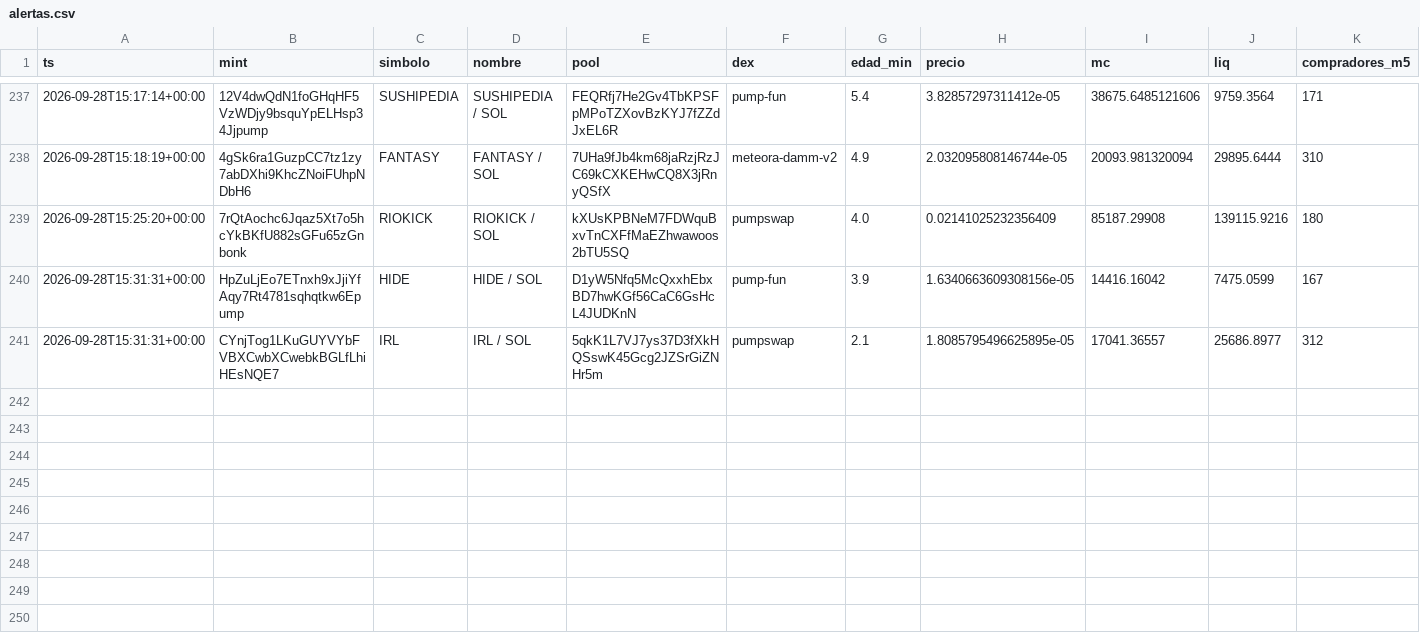
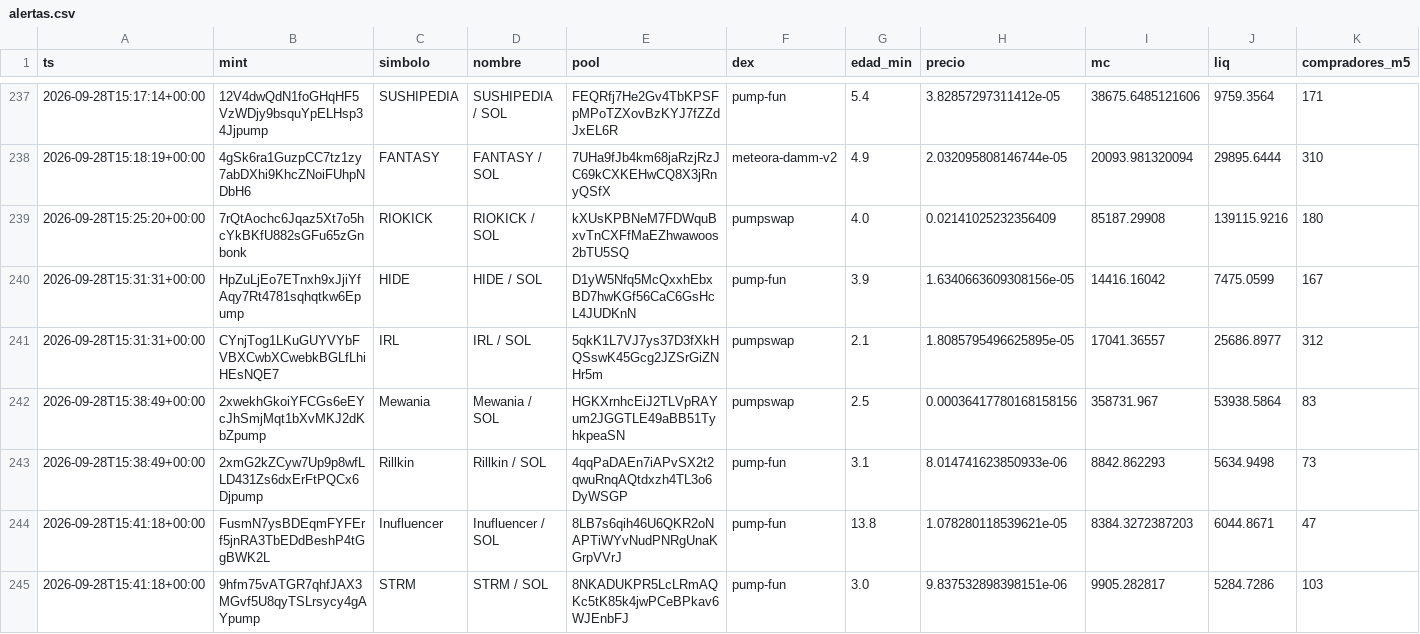
Before and after one commit to eriphelo15/An-lisis-cuantitativo, a CSV file: alertas.csv, drawn as a sheet; only a part is shown, gaps mark what is left out; rows hold the shown columns only; the diff names each change by its address in the sheet, - before the commit and + after, or states it on an @@ line.

```diff
--- a/alertas.csv
+++ b/alertas.csv
+row 242: 2026-09-28T15:38:49+00:00 | 2xwekhGkoiYFCGs6eEYcJhSmjMqt1bXvMKJ2dKbZpump | Mewania | Mewania / SOL | HGKXrnhcEiJ2TLVpRAYum2JGGTLE49aBB51TyhkpeaSN | pumpswap | 2.5 | 0.00036417780168158156 | 358731.967 | 53938.5864 | 83
+row 243: 2026-09-28T15:38:49+00:00 | 2xmG2kZCyw7Up9p8wfLLD431Zs6dxErFtPQCx6Djpump | Rillkin | Rillkin / SOL | 4qqPaDAEn7iAPvSX2t2qwuRnqAQtdxzh4TL3o6DyWSGP | pump-fun | 3.1 | 8.014741623850933e-06 | 8842.862293 | 5634.9498 | 73
+row 244: 2026-09-28T15:41:18+00:00 | FusmN7ysBDEqmFYFErf5jnRA3TbEDdBeshP4tGgBWK2L | Inufluencer | Inufluencer / SOL | 8LB7s6qih46U6QKR2oNAPTiWYvNudPNRgUnaKGrpVVrJ | pump-fun | 13.8 | 1.078280118539621e-05 | 8384.3272387203 | 6044.8671 | 47
+row 245: 2026-09-28T15:41:18+00:00 | 9hfm75vATGR7qhfJAX3MGvf5U8qyTSLrsycy4gAYpump | STRM | STRM / SOL | 8NKADUKPR5LcLRmAQKc5tK85k4jwPCeBPkav6WJEnbFJ | pump-fun | 3.0 | 9.837532898398151e-06 | 9905.282817 | 5284.7286 | 103
```
Also changed, not shown: 5 other files.
